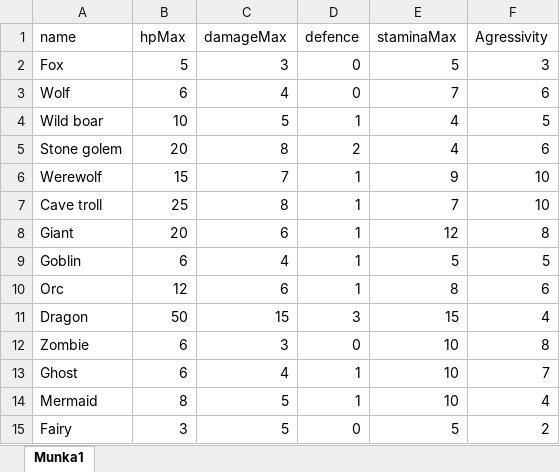
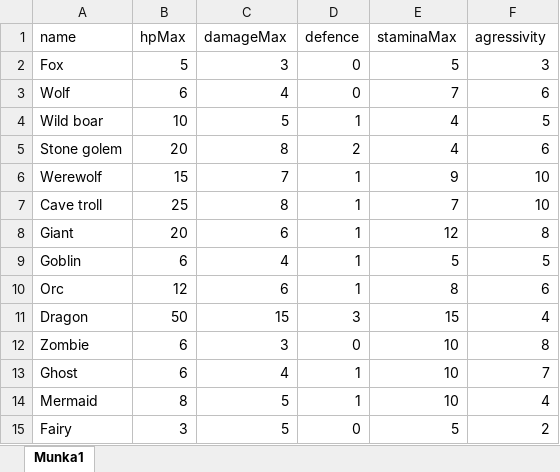
Before and after one commit to Worrador/TextBasedRPG, an Excel workbook: OpenWorld/Resources/Enemies.xlsx, sheet Munka1, drawn as a sheet; values as stored, in another font and other column widths than the file's, no borders; the diff names each change by its address in the sheet, - before the commit and + after, or states it on an @@ line.

```diff
--- a/OpenWorld/Resources/Enemies.xlsx (sheet Munka1)
+++ b/OpenWorld/Resources/Enemies.xlsx (sheet Munka1)
-F1: Agressivity
+F1: agressivity
```
Also changed, not shown: OpenWorld/Resources/Locations.xlsx, 11 other files.
